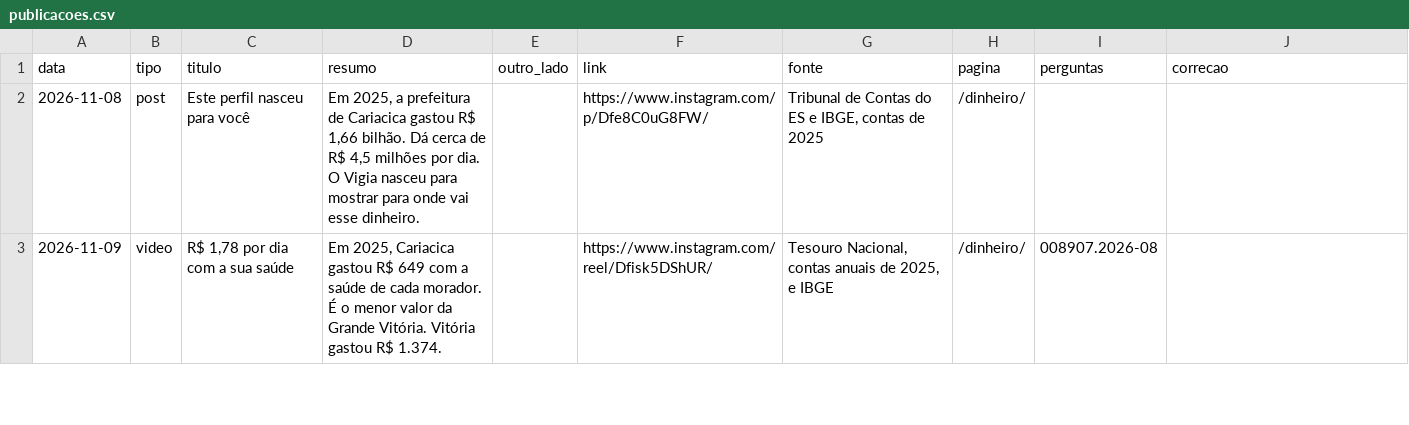
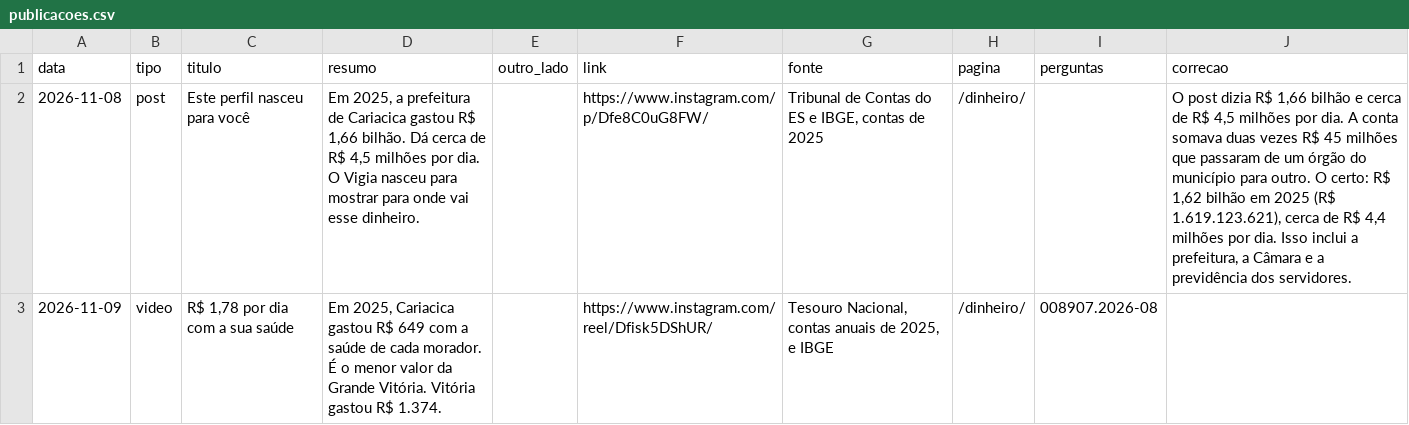
Before and after one commit to vigiacariacica/vigia-cariacica, a CSV file: data/site/publicacoes.csv, drawn as a sheet; only a part is shown; the diff covers the shown part only; the diff names each change by its address in the sheet, - before the commit and + after, or states it on an @@ line.

```diff
--- a/data/site/publicacoes.csv
+++ b/data/site/publicacoes.csv
-J2 (correcao): (empty)
+J2 (correcao): O post dizia R$ 1,66 bilhão e cerca de R$ 4,5 milhões por dia. A conta somava duas vezes R$ 45 milhões que passaram de um órgão do município para outro. O certo: R$ 1,62 bilhão em 2025 (R$ 1.619.123.621), cerca de R$ 4,4 milhões por dia. Isso inclui a prefeitura, a Câmara e a previdência dos servidores.
```
Also changed, not shown: 5 edited cells elsewhere in this file, data/fila/fila_resumo_mensal.csv, data/pedidos/perguntas_publicas.csv, 28 other files.
